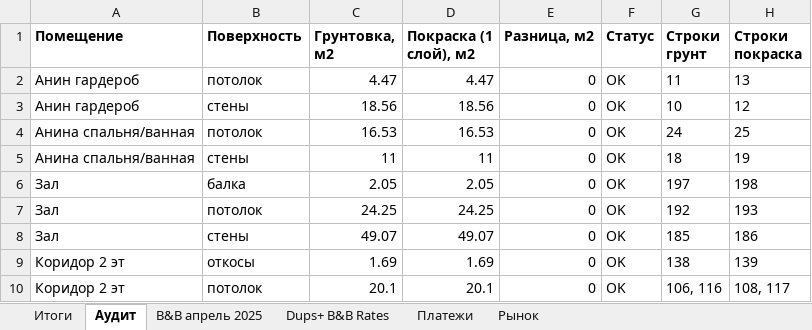
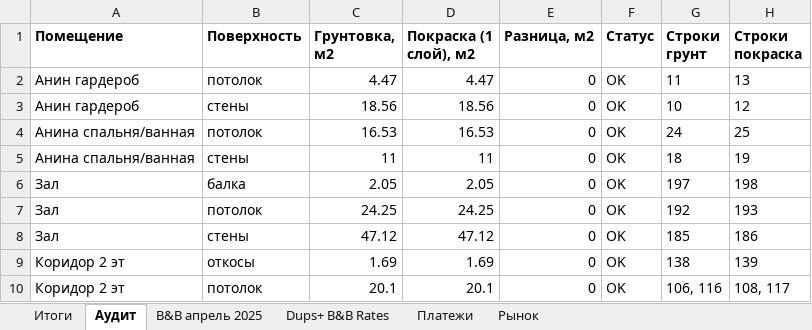
Before and after one commit to yuriyvar/Project, an Excel workbook: Работы B&B 2025 - расчёт.xlsx, sheet Аудит, drawn as a sheet; only a part is shown; values as stored, in another font and other column widths than the file's, no borders; the diff names each change by its address in the sheet, - before the commit and + after, or states it on an @@ line.

```diff
--- a/Работы B&B 2025 - расчёт.xlsx (sheet Аудит)
+++ b/Работы B&B 2025 - расчёт.xlsx (sheet Аудит)
-C8 (Грунтовка, м2): 49.07
+C8 (Грунтовка, м2): 47.12
-D8 (Покраска (1 слой), м2): 49.07
+D8 (Покраска (1 слой), м2): 47.12
```
Also changed, not shown: sheet Итоги, sheet B&B апрель 2025, 1 other file.
